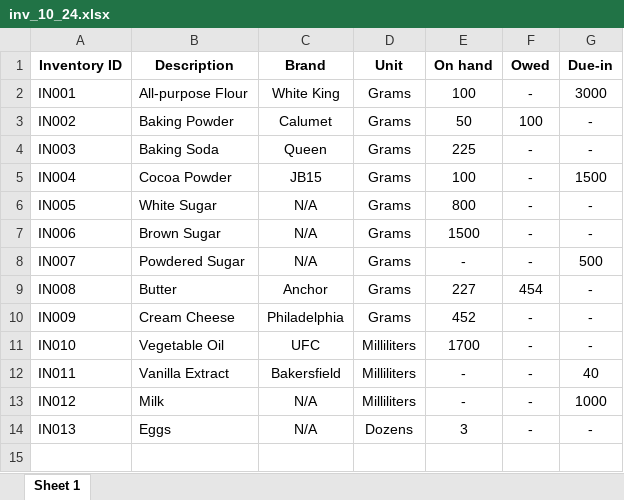
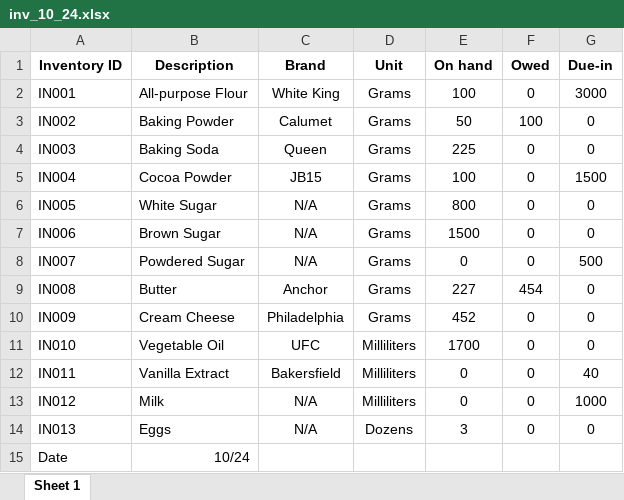
Before and after one commit to ongchangco/Economystique2, an Excel workbook: dataFiles/inv_10_24.xlsx, sheet Sheet 1, drawn as a sheet; values as stored, in another font and other column widths than the file's, no borders; charts and pictures not drawn; the diff names each change by its address in the sheet, - before the commit and + after, or states it on an @@ line.

Commit message:
edited inventory data files

```diff
--- a/dataFiles/inv_10_24.xlsx (sheet Sheet 1)
+++ b/dataFiles/inv_10_24.xlsx (sheet Sheet 1)
-F2 (Owed): -
+F2 (Owed): 0
-G3:G4 (Due-in): -
+G3:G4 (Due-in): 0
-F4:F8 (Owed): -
+F4:F8 (Owed): 0
-G6:G7 (Due-in): -
+G6:G7 (Due-in): 0
-E8 (On hand): -
+E8 (On hand): 0
-G9:G11 (Due-in): -
+G9:G11 (Due-in): 0
-F10:F14 (Owed): -
+F10:F14 (Owed): 0
-E12:E13 (On hand): -
+E12:E13 (On hand): 0
-G14 (Due-in): -
+G14 (Due-in): 0
+row 15: Date | 10/24
```
Also changed, not shown: charts or pictures, dataFiles/inv_09_24.xlsx, dataFiles/inv_11_24.xlsx, 3 other files.
